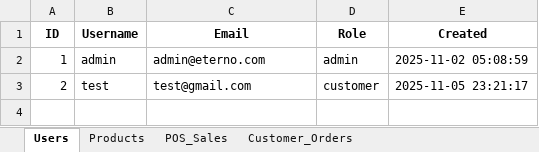
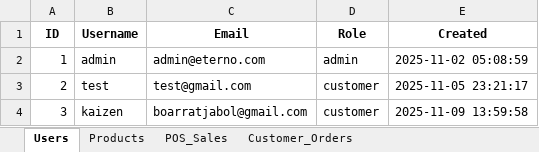
Before and after one commit to Strix-xy/Eterno-Web, an Excel workbook: eterno_data.xlsx, sheet Users, drawn as a sheet; values as stored, in another font and other column widths than the file's, no borders; the diff names each change by its address in the sheet, - before the commit and + after, or states it on an @@ line.

```diff
--- a/eterno_data.xlsx (sheet Users)
+++ b/eterno_data.xlsx (sheet Users)
+row 4: 3 | kaizen | boarratjabol@gmail.com | customer | 2025-11-09 13:59:58
```
Also changed, not shown: sheet Products, sheet Customer_Orders, sheet POS_Sales, 10 other files.
